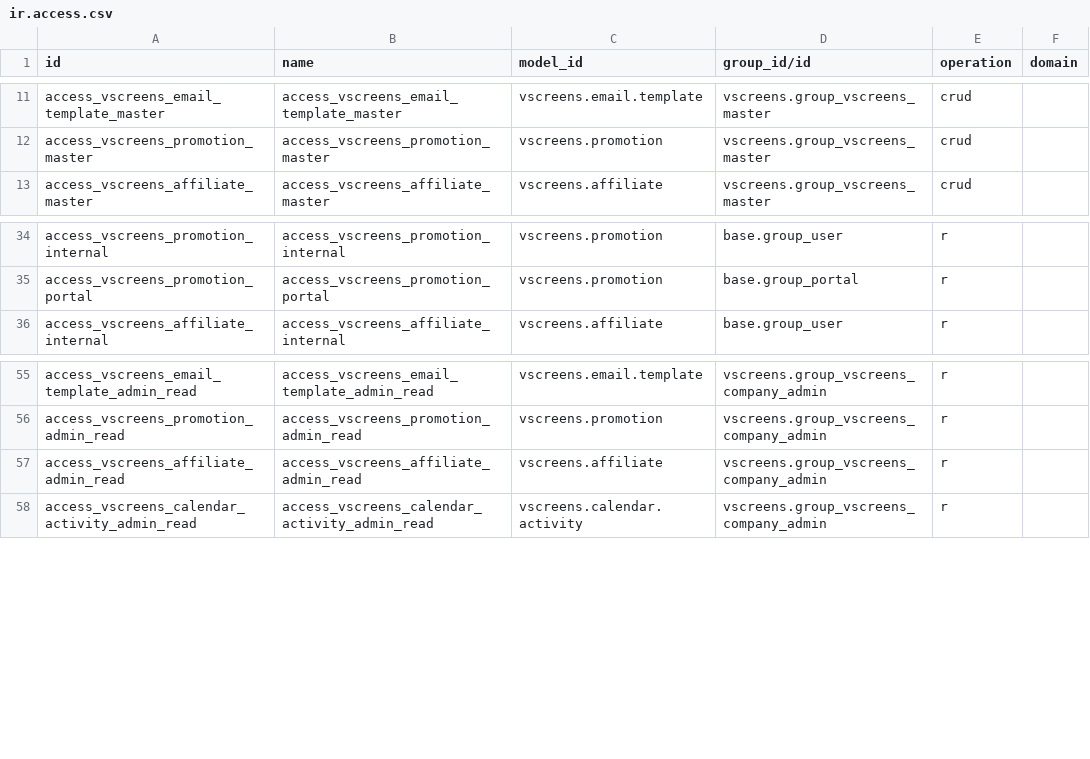
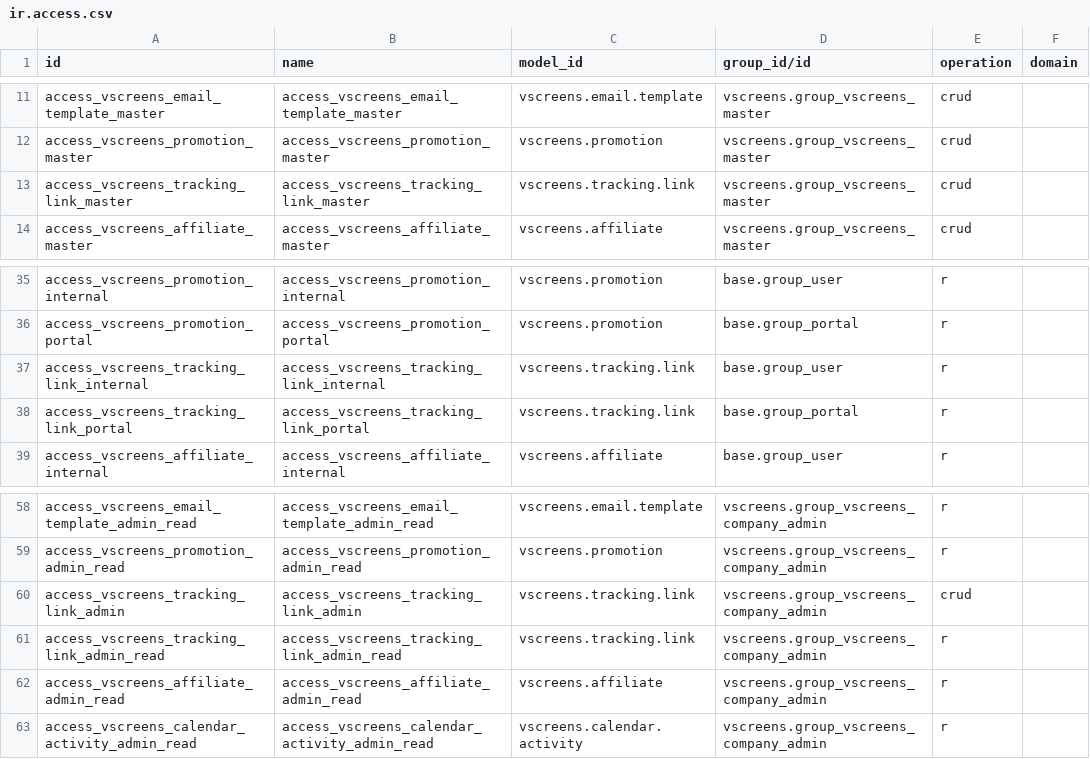
Before and after one commit to nerdop44/VenridesScreenS, a CSV file: odoo-addons/vscreens/security/ir.access.csv, drawn as a sheet; only a part is shown, gaps mark what is left out; the diff names each change by its address in the sheet, - before the commit and + after, or states it on an @@ line.

Commit message:
feat(vscreens): agregar modelo de tracking links y completar vistas CRM/dashboard
- Nuevo modelo vscreens.tracking.link para enlaces de seguimiento
  (afiliados/promociones) con conteo de clics y conversiones
- Nuevas vistas XML: tracking_link_views.xml (list, form, search,
  action, menu bajo CRM y marketing)
- Mejora crm_views.xml: vistas list/form/search para leads de VScreenS
  con campos personalizados (vscreens_*)
- Mejora dashboard.xml: vistas graph y pivot para estadísticas
- Actualiza models/__init__.py importando vscreens_tracking_link
- Actualiza security/ir.access.csv con permisos para tracking.link
  (master, internal, portal, company_admin, operador)

```diff
--- a/odoo-addons/vscreens/security/ir.access.csv
+++ b/odoo-addons/vscreens/security/ir.access.csv
+row 13: access_vscreens_tracking_link_master | access_vscreens_tracking_link_master | vscreens.tracking.link | vscreens.group_vscreens_master | crud
+row 37: access_vscreens_tracking_link_internal | access_vscreens_tracking_link_internal | vscreens.tracking.link | base.group_user | r
+row 38: access_vscreens_tracking_link_portal | access_vscreens_tracking_link_portal | vscreens.tracking.link | base.group_portal | r
+row 60: access_vscreens_tracking_link_admin | access_vscreens_tracking_link_admin | vscreens.tracking.link | vscreens.group_vscreens_company_admin | crud
+row 61: access_vscreens_tracking_link_admin_read | access_vscreens_tracking_link_admin_read | vscreens.tracking.link | vscreens.group_vscreens_company_admin | r
```
Also changed, not shown: 5 other files.
